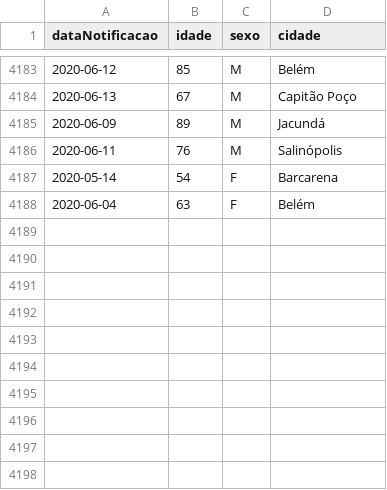
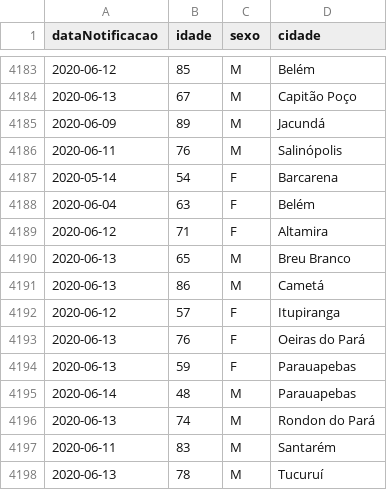
Before and after one commit to linocesar/covidpa, a CSV file: obitos-covidpa.csv, drawn as a sheet; only a part is shown, gaps mark what is left out; the diff names each change by its address in the sheet, - before the commit and + after, or states it on an @@ line.

```diff
--- a/obitos-covidpa.csv
+++ b/obitos-covidpa.csv
+row 4189: 2020-06-12 | 71 | F | Altamira
+row 4190: 2020-06-13 | 65 | M | Breu Branco
+row 4191: 2020-06-13 | 86 | M | Cametá
+row 4192: 2020-06-12 | 57 | F | Itupiranga
+row 4193: 2020-06-13 | 76 | F | Oeiras do Pará
+row 4194: 2020-06-13 | 59 | F | Parauapebas
+row 4195: 2020-06-14 | 48 | M | Parauapebas
+row 4196: 2020-06-13 | 74 | M | Rondon do Pará
+row 4197: 2020-06-11 | 83 | M | Santarém
+row 4198: 2020-06-13 | 78 | M | Tucuruí
```
Also changed, not shown: 1 other file.
